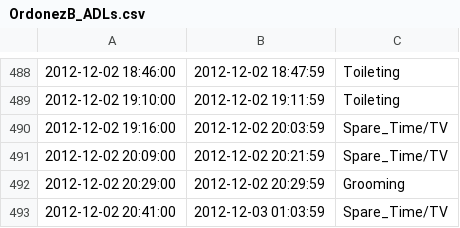
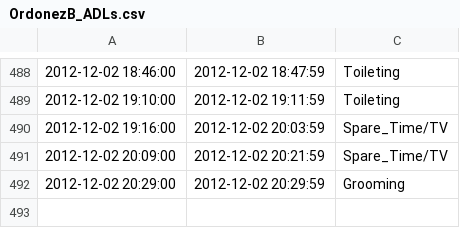
Before and after one commit to 7iacura/repodepo, a CSV file: Dataset/OrdonezB_ADLs.csv, drawn as a sheet; only a part is shown, gaps mark what is left out.

```diff
--- a/Dataset/OrdonezB_ADLs.csv
+++ b/Dataset/OrdonezB_ADLs.csv
@@ -492,2 +492 @@
 2012-12-02 20:29:00	2012-12-02 20:29:59	Grooming
-2012-12-02 20:41:00	2012-12-03 01:03:59	Spare_Time/TV
```
Also changed, not shown: Dataset/OrdonezA_ADLs_p(adls|adls).csv, Dataset/OrdonezB_ADLs_p(adls|adls).csv, 7 other files.
